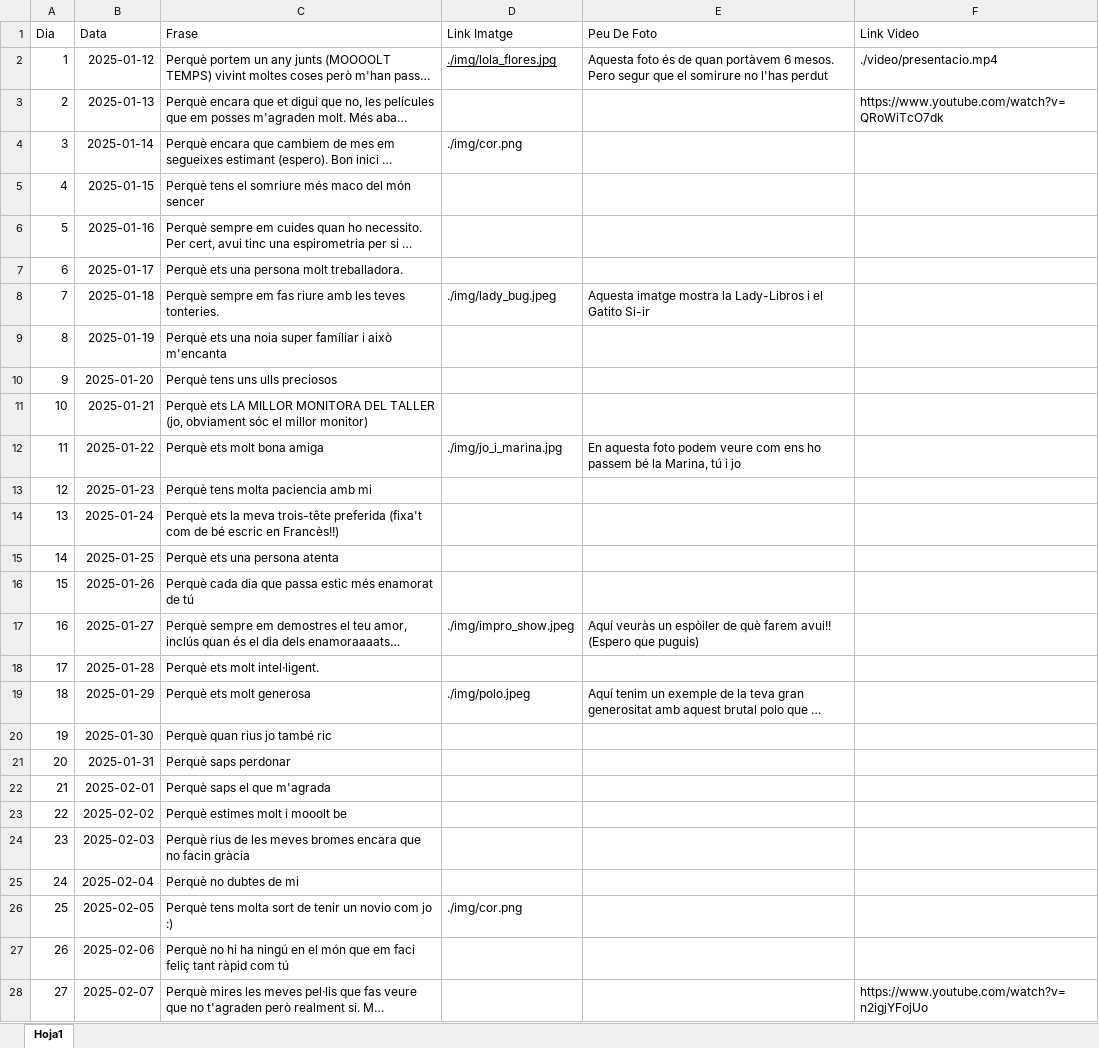
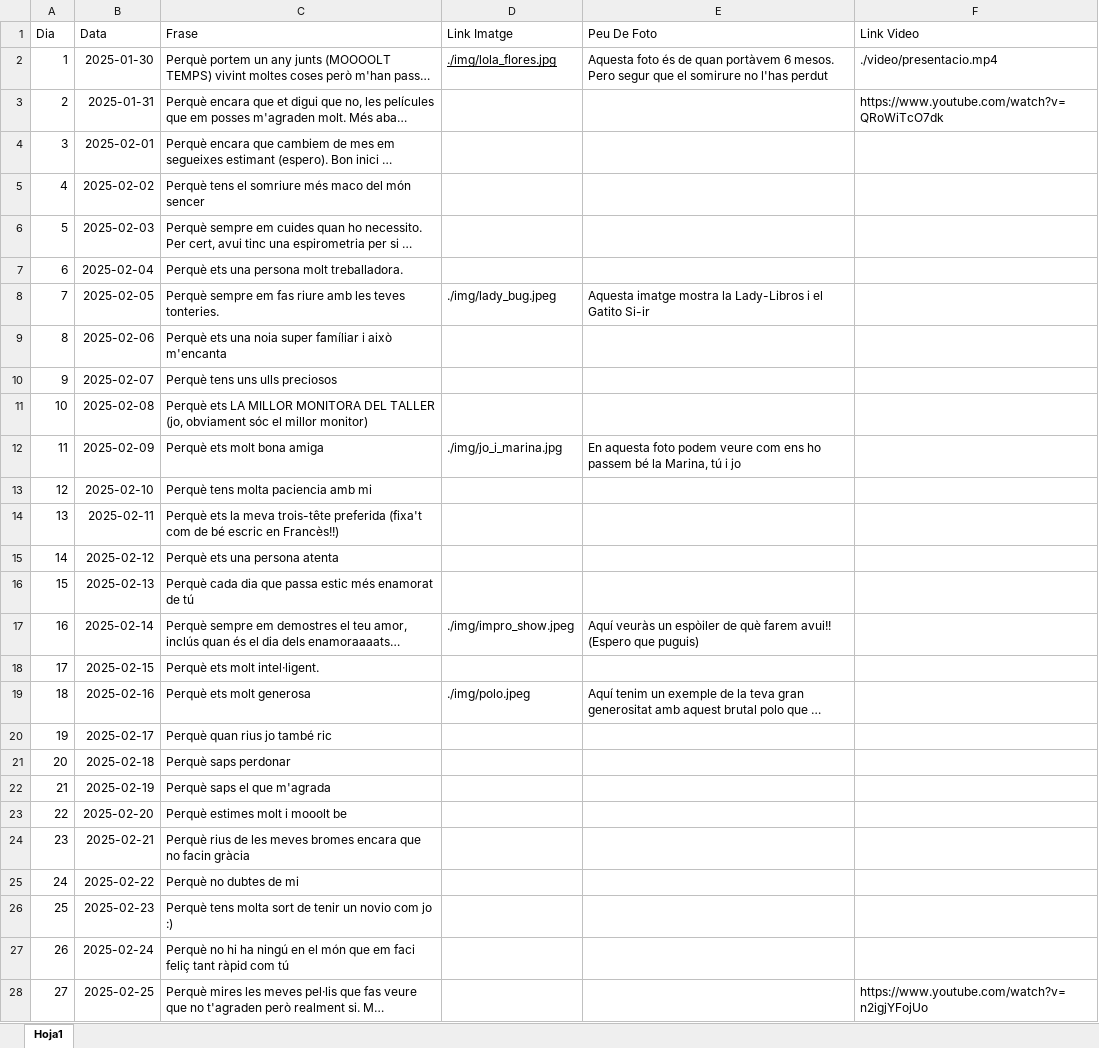
Before and after one commit to Maarshaall/lolaa, an Excel workbook: projecte/missatges.xlsx, sheet Hoja1, drawn as a sheet; only a part is shown; long unchanged cells end in …; values as stored, in another font and other column widths than the file's, no borders; the diff covers the shown part only; the diff names each change by its address in the sheet, - before the commit and + after, or states it on an @@ line.

```diff
--- a/projecte/missatges.xlsx (sheet Hoja1)
+++ b/projecte/missatges.xlsx (sheet Hoja1)
-B2 (Data): 2025-01-12
+B2 (Data): 2025-01-30
-B3 (Data): 2025-01-13
+B3 (Data): 2025-01-31
-B4 (Data): 2025-01-14
+B4 (Data): 2025-02-01
-D4 (Link Imatge): ./img/cor.png
+D4 (Link Imatge): (empty)
-B5 (Data): 2025-01-15
+B5 (Data): 2025-02-02
-B6 (Data): 2025-01-16
+B6 (Data): 2025-02-03
-B7 (Data): 2025-01-17
+B7 (Data): 2025-02-04
-B8 (Data): 2025-01-18
+B8 (Data): 2025-02-05
-B9 (Data): 2025-01-19
+B9 (Data): 2025-02-06
-B10 (Data): 2025-01-20
+B10 (Data): 2025-02-07
-B11 (Data): 2025-01-21
+B11 (Data): 2025-02-08
-B12 (Data): 2025-01-22
+B12 (Data): 2025-02-09
-B13 (Data): 2025-01-23
+B13 (Data): 2025-02-10
-B14 (Data): 2025-01-24
+B14 (Data): 2025-02-11
-B15 (Data): 2025-01-25
+B15 (Data): 2025-02-12
-B16 (Data): 2025-01-26
+B16 (Data): 2025-02-13
-B17 (Data): 2025-01-27
+B17 (Data): 2025-02-14
-B18 (Data): 2025-01-28
+B18 (Data): 2025-02-15
-B19 (Data): 2025-01-29
+B19 (Data): 2025-02-16
-B20 (Data): 2025-01-30
+B20 (Data): 2025-02-17
-B21 (Data): 2025-01-31
+B21 (Data): 2025-02-18
-B22 (Data): 2025-02-01
+B22 (Data): 2025-02-19
-B23 (Data): 2025-02-02
+B23 (Data): 2025-02-20
-B24 (Data): 2025-02-03
+B24 (Data): 2025-02-21
-B25 (Data): 2025-02-04
+B25 (Data): 2025-02-22
-B26 (Data): 2025-02-05
+B26 (Data): 2025-02-23
-D26 (Link Imatge): ./img/cor.png
+D26 (Link Imatge): (empty)
-B27 (Data): 2025-02-06
+B27 (Data): 2025-02-24
-B28 (Data): 2025-02-07
+B28 (Data): 2025-02-25
```
Also changed, not shown: 358 edited cells elsewhere in this sheet, 2 other files.
